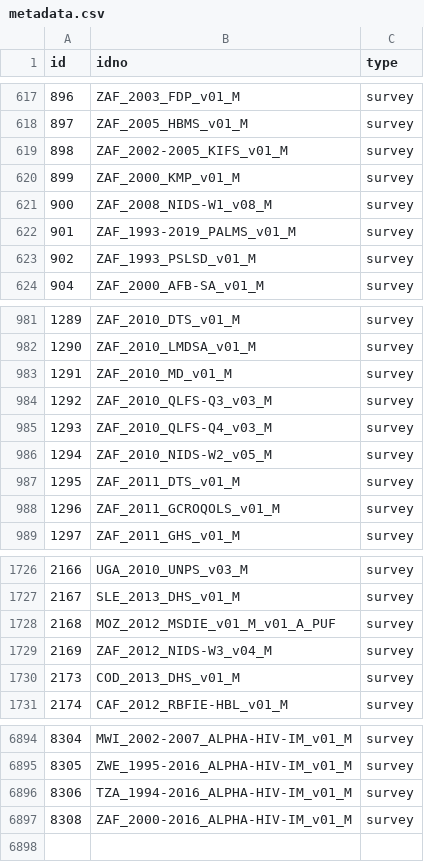
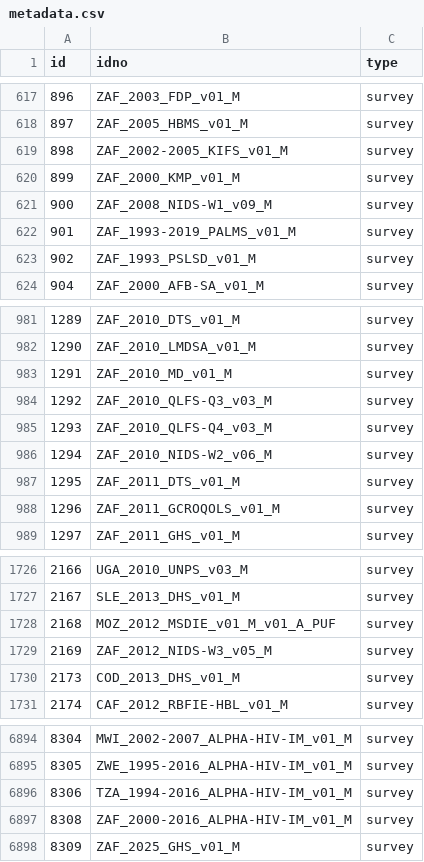
Before and after one commit to worldbank/mdl_collector, a CSV file: data/world_bank/metadata.csv, drawn as a sheet; only a part is shown, gaps mark what is left out.

```diff
--- a/data/world_bank/metadata.csv
+++ b/data/world_bank/metadata.csv
@@ -620,3 +620,3 @@ id,idno,type
 899,ZAF_2000_KMP_v01_M,survey
-900,ZAF_2008_NIDS-W1_v08_M,survey
+900,ZAF_2008_NIDS-W1_v09_M,survey
 901,ZAF_1993-2019_PALMS_v01_M,survey
@@ -985,3 +985,3 @@ id,idno,type
 1293,ZAF_2010_QLFS-Q4_v03_M,survey
-1294,ZAF_2010_NIDS-W2_v05_M,survey
+1294,ZAF_2010_NIDS-W2_v06_M,survey
 1295,ZAF_2011_DTS_v01_M,survey
@@ -1728,3 +1728,3 @@ id,idno,type
 2168,MOZ_2012_MSDIE_v01_M_v01_A_PUF,survey
-2169,ZAF_2012_NIDS-W3_v04_M,survey
+2169,ZAF_2012_NIDS-W3_v05_M,survey
 2173,COD_2013_DHS_v01_M,survey
@@ -6897 +6897,2 @@ id,idno,type
 8308,ZAF_2000-2016_ALPHA-HIV-IM_v01_M,survey
+8309,ZAF_2025_GHS_v01_M,survey
```
Also changed, not shown: data/unhcr/metadata.csv, 1 other file.
